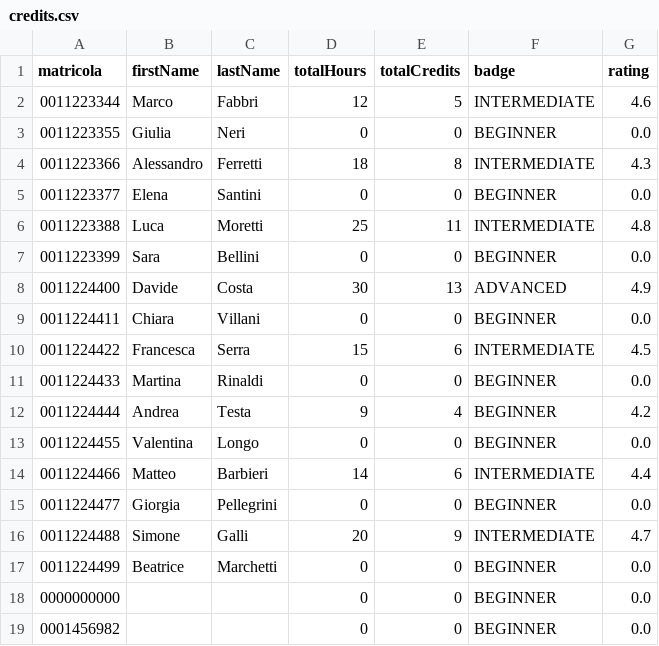
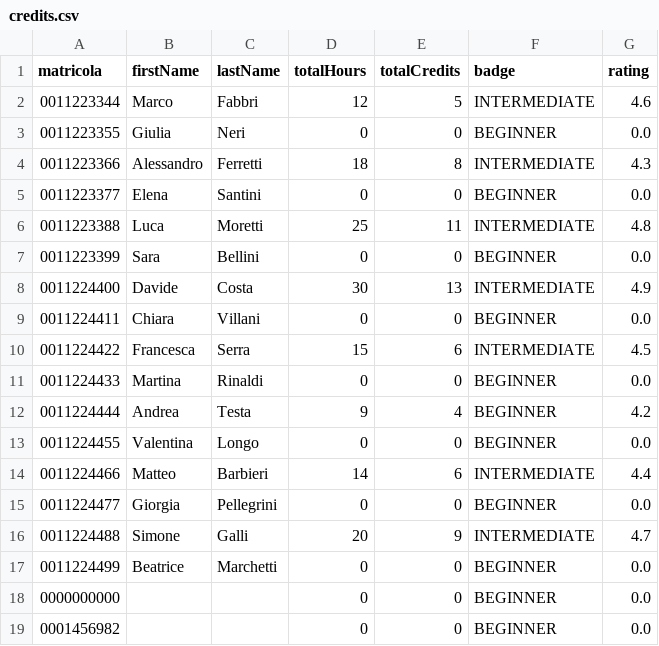
Before and after one commit to Sil2564/unibo_tutoring, a CSV file: data/credits.csv, drawn as a sheet.

```diff
--- a/data/credits.csv
+++ b/data/credits.csv
@@ -7,3 +7,3 @@ matricola;firstName;lastName;totalHours;totalCredits;badge;rating
 0011223399;Sara;Bellini;0;0;BEGINNER;0.0
-0011224400;Davide;Costa;30;13;ADVANCED;4.9
+0011224400;Davide;Costa;30;13;INTERMEDIATE;4.9
 0011224411;Chiara;Villani;0;0;BEGINNER;0.0
```
Also changed, not shown: data/boxes.csv, data/users.csv, 5 other files.
